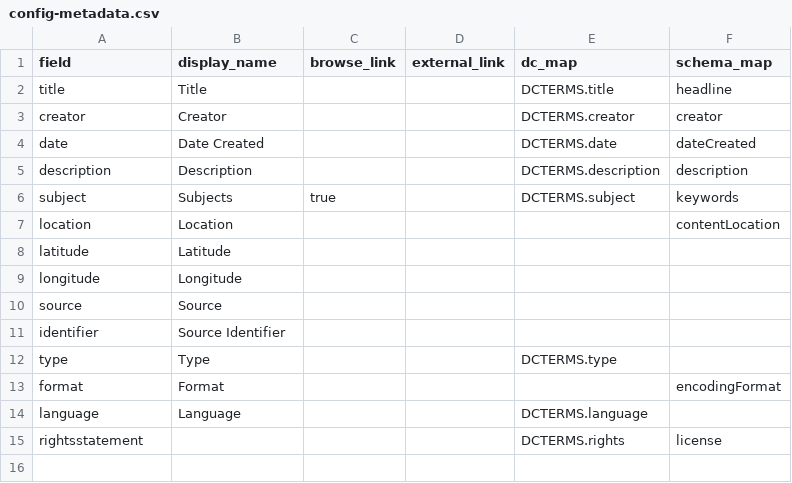
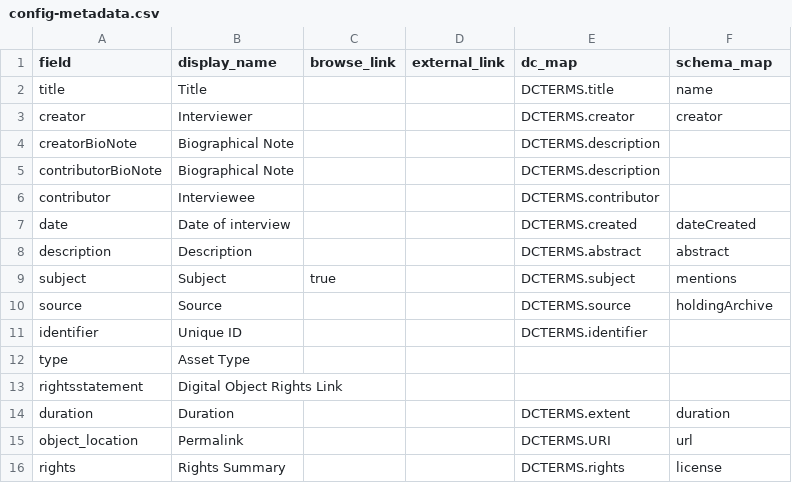
Before and after one commit to info663-sp25/team3, a CSV file: _data/config-metadata.csv, drawn as a sheet.

Commit message:
publish browsable settings and crosswalk terms

```diff
--- a/_data/config-metadata.csv
+++ b/_data/config-metadata.csv
@@ -1,15 +1,16 @@
 field,display_name,browse_link,external_link,dc_map,schema_map
-title,Title,,,DCTERMS.title,headline
-creator,Creator,,,DCTERMS.creator,creator
-date,Date Created,,,DCTERMS.date,dateCreated
-description,Description,,,DCTERMS.description,description
-subject,Subjects,true,,DCTERMS.subject,keywords
-location,Location,,,,contentLocation
-latitude,Latitude,,,,
-longitude,Longitude,,,,
-source,Source,,,,
-identifier,Source Identifier,,,,
-type,Type,,,DCTERMS.type,
-format,Format,,,,encodingFormat
-language,Language,,,DCTERMS.language,
-rightsstatement,,,,DCTERMS.rights,license
+title,Title,,,DCTERMS.title,name
+creator,Interviewer,,,DCTERMS.creator,creator
+creatorBioNote,Biographical Note,,,DCTERMS.description,
+contributorBioNote,Biographical Note,,,DCTERMS.description
+contributor,Interviewee,,,DCTERMS.contributor,
+date,Date of interview,,,DCTERMS.created,dateCreated
+description,Description,,,DCTERMS.abstract,abstract
+subject,Subject,true,,DCTERMS.subject,mentions
+source,Source,,,DCTERMS.source,holdingArchive
+identifier,Unique ID,,,DCTERMS.identifier,
+type,Asset Type,,,,,
+rightsstatement,Digital Object Rights Link,,,,,
+duration,Duration,,,DCTERMS.extent,duration
+object_location,Permalink,,,DCTERMS.URI,url
+rights,Rights Summary,,,DCTERMS.rights,license
```
